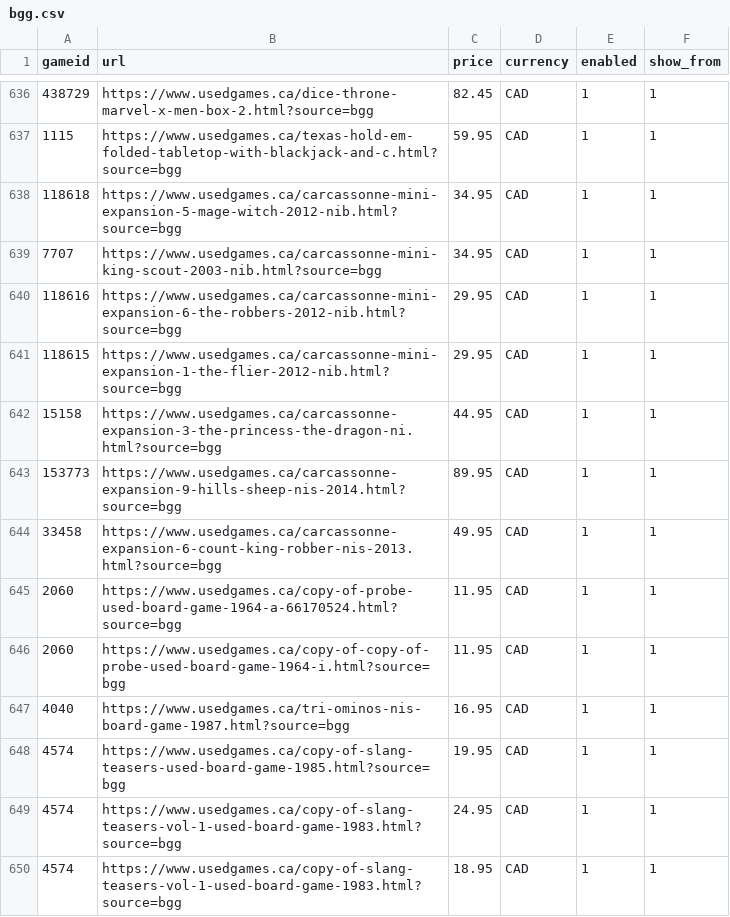
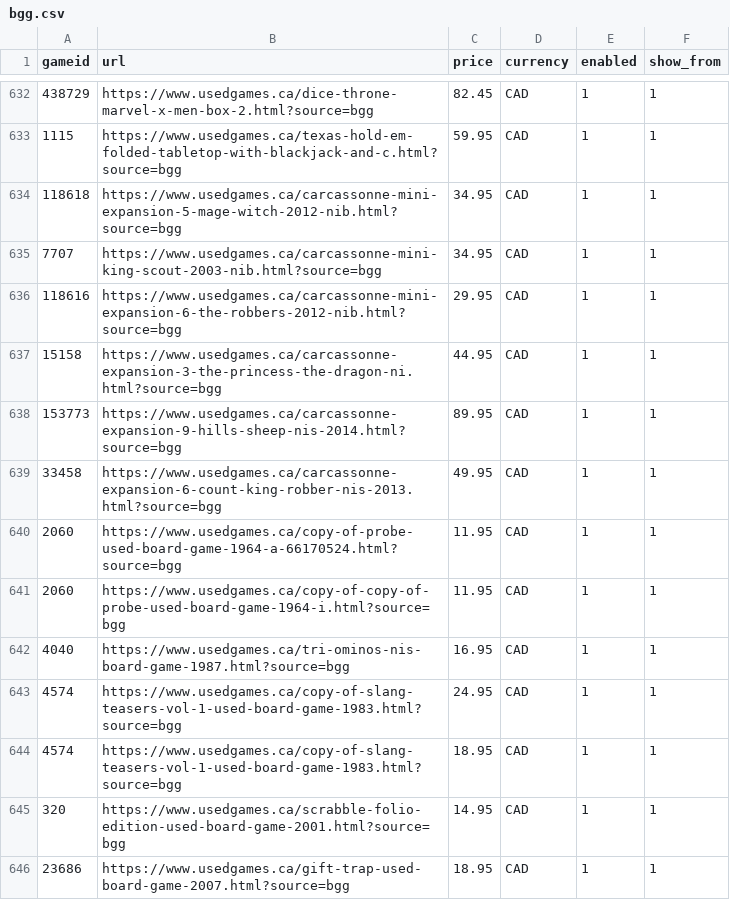
Before and after one commit to ryannmartindale-rwb/bgg, a CSV file: bgg.csv, drawn as a sheet; only a part is shown, gaps mark what is left out; the shorter side is filled out with more unchanged rows; the diff covers the shown part only.

```diff
--- a/bgg.csv
+++ b/bgg.csv
@@ -640,3 +636,2 @@ gameid,url,price,currency,enabled,show_from
 118616,https://www.usedgames.ca/carcassonne-mini-expansion-6-the-robbers-2012-nib.html?source=bgg,29.95,CAD,1,1
-118615,https://www.usedgames.ca/carcassonne-mini-expansion-1-the-flier-2012-nib.html?source=bgg,29.95,CAD,1,1
 15158,https://www.usedgames.ca/carcassonne-expansion-3-the-princess-the-dragon-ni.html?source=bgg,44.95,CAD,1,1
@@ -647,3 +642,2 @@ gameid,url,price,currency,enabled,show_from
 4040,https://www.usedgames.ca/tri-ominos-nis-board-game-1987.html?source=bgg,16.95,CAD,1,1
-4574,https://www.usedgames.ca/copy-of-slang-teasers-used-board-game-1985.html?source=bgg,19.95,CAD,1,1
 4574,https://www.usedgames.ca/copy-of-slang-teasers-vol-1-used-board-game-1983.html?source=bgg,24.95,CAD,1,1
```
Also changed, not shown: 2 added rows, 4 removed rows and 2 edited cells elsewhere in this file.
